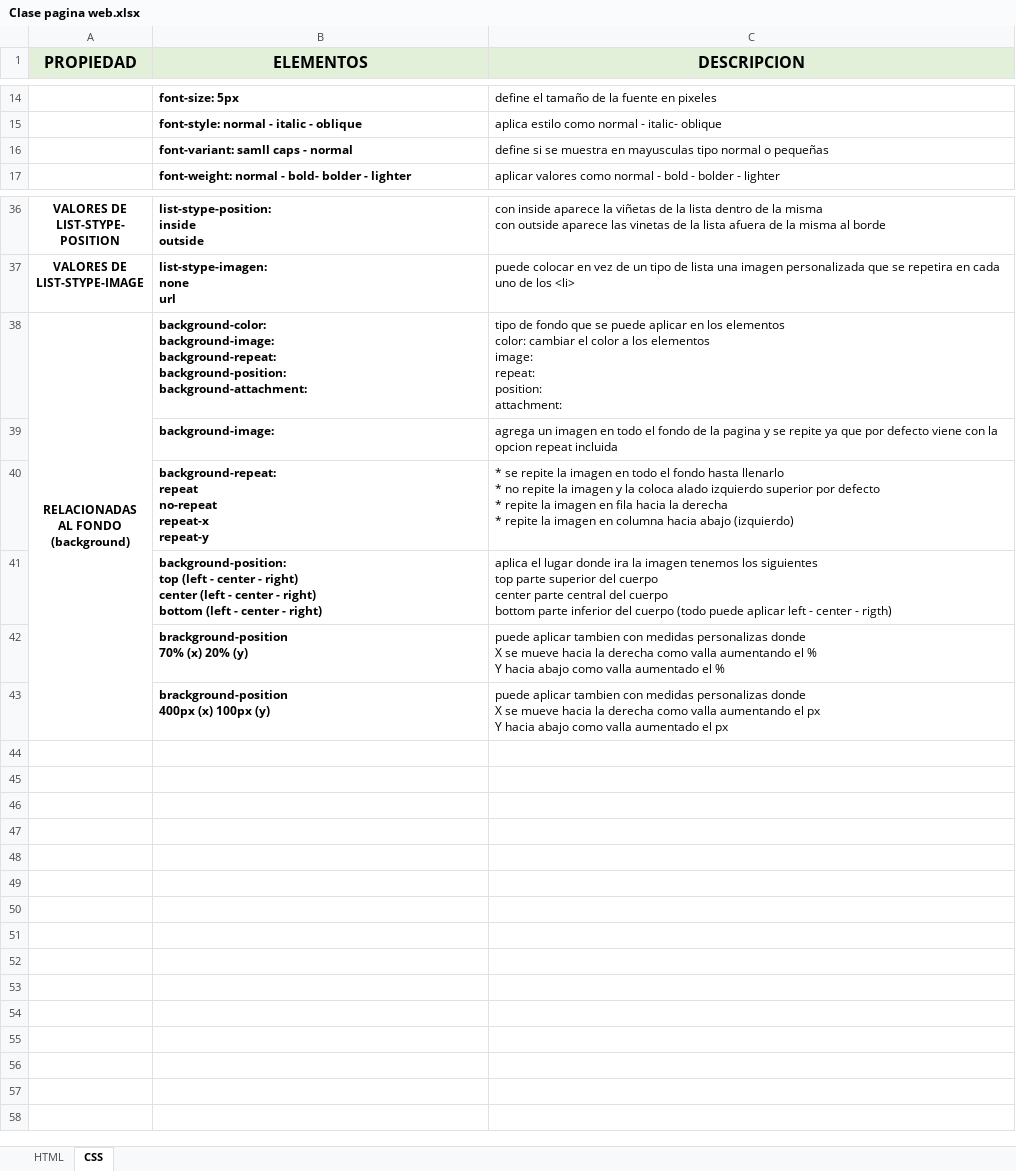
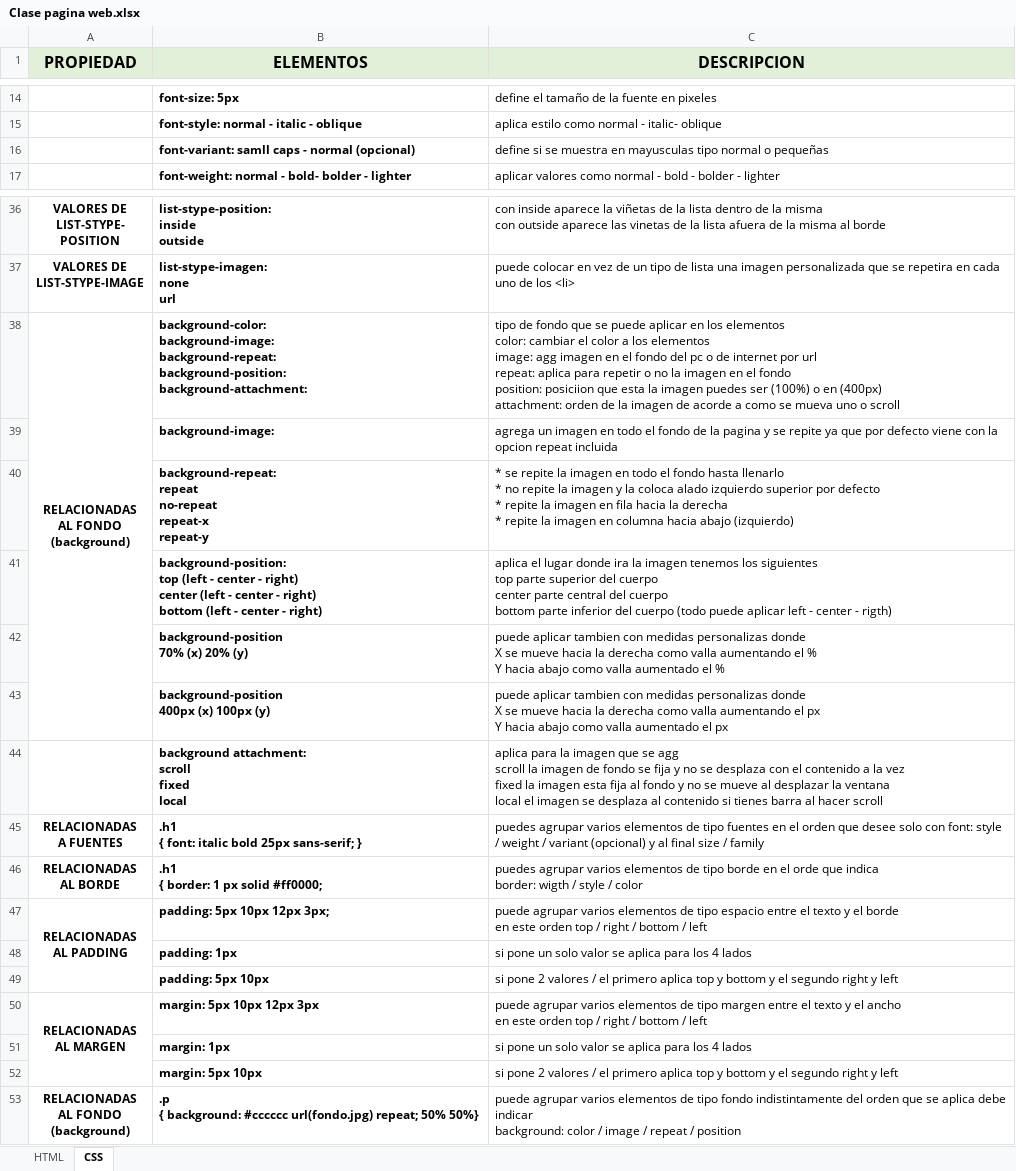
Before and after one commit to Jeffusilero/Html-CSS-Javascript-para-principiantes, an Excel workbook: Clase pagina web.xlsx, sheet CSS, drawn as a sheet; only a part is shown, gaps mark what is left out; values as stored, in another font and other column widths than the file's, no borders; charts and pictures not drawn; ↵ is a line break in a cell; the diff names each change by its address in the sheet, - before the commit and + after, or states it on an @@ line.

```diff
--- a/Clase pagina web.xlsx (sheet CSS)
+++ b/Clase pagina web.xlsx (sheet CSS)
-B16 (ELEMENTOS): font-variant: samll caps - normal
+B16 (ELEMENTOS): font-variant: samll caps - normal (opcional)
-C38 (DESCRIPCION): …elementos ↵ image: ↵ repeat: ↵ position: ↵ attachment:
+C38 (DESCRIPCION): …elementos ↵ image: agg imagen en el fondo del pc o de internet por url ↵ repeat: aplica para repetir o no la imagen en el fondo ↵ position: posiciion que esta la imagen puedes ser (100%) o en (400px) ↵ attachment: orden de la imagen de acorde a como se mueva uno o scroll
-B42 (ELEMENTOS): brackground-position ↵ 70% (x) 20% (y)
+B42 (ELEMENTOS): background-position ↵ 70% (x) 20% (y)
-B43 (ELEMENTOS): brackground-position ↵ 400px (x) 100px (y)
+B43 (ELEMENTOS): background-position ↵ 400px (x) 100px (y)
+row 44:  | background attachment: ↵ scroll ↵ fixed ↵ local | aplica para la imagen que se agg ↵ scroll la imagen de fondo se fija y no se desplaza con el contenido a la vez ↵ fixed la imagen esta fija al fondo y no se mueve al desplazar la ventana ↵ local el imagen se desplaza al contenido si tienes barra al hacer scroll
+row 45: RELACIONADAS ↵ A FUENTES | .h1 ↵ { font: italic bold 25px sans-serif; } | puedes agrupar varios elementos de tipo fuentes en el orden que desee solo con font: style / weight / variant (opcional) y al final size / family
+row 46: RELACIONADAS ↵ AL BORDE | .h1 ↵ { border: 1 px solid #ff0000; | puedes agrupar varios elementos de tipo borde en el orde que indica ↵ border: wigth / style / color
+row 47: RELACIONADAS ↵ AL PADDING | padding: 5px 10px 12px 3px; | puede agrupar varios elementos de tipo espacio entre el texto y el borde ↵ en este orden top / right / bottom / left
+row 48:  | padding: 1px | si pone un solo valor se aplica para los 4 lados
+row 49:  | padding: 5px 10px | si pone 2 valores / el primero aplica top y bottom y el segundo right y left
+row 50: RELACIONADAS ↵ AL MARGEN | margin: 5px 10px 12px 3px | puede agrupar varios elementos de tipo margen entre el texto y el ancho ↵ en este orden top / right / bottom / left
+row 51:  | margin: 1px | si pone un solo valor se aplica para los 4 lados
+row 52:  | margin: 5px 10px | si pone 2 valores / el primero aplica top y bottom y el segundo right y left
+row 53: RELACIONADAS ↵ AL FONDO ↵ (background) | .p ↵ { background: #cccccc url(fondo.jpg) repeat; 50% 50%} | puede agrupar varios elementos de tipo fondo indistintamente del orden que se aplica debe indicar ↵ background: color / image / repeat / position
```
Also changed, not shown: 2 other files.
